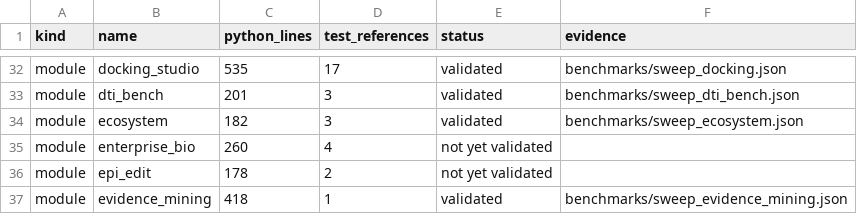
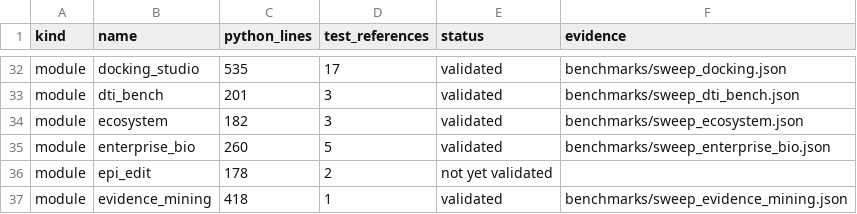
Before and after one commit to uditakankananonononono/mega27-01-sugarcode-realdata-validation, a TSV file: manifests/module_inventory.tsv, drawn as a sheet; only a part is shown, gaps mark what is left out.

Commit message:
module 96 enterprise_bio: validated, no defect (audit chain, vault isolation, tier gates, lifecycle, budget); F123 paper block, inventory 96/127

```diff
--- a/manifests/module_inventory.tsv
+++ b/manifests/module_inventory.tsv
@@ -34,3 +34,3 @@ module	dti_bench	201	3	validated	benchmarks/sweep_dti_bench.json
 module	ecosystem	182	3	validated	benchmarks/sweep_ecosystem.json
-module	enterprise_bio	260	4	not yet validated	
+module	enterprise_bio	260	5	validated	benchmarks/sweep_enterprise_bio.json
 module	epi_edit	178	2	not yet validated	
```
Also changed, not shown: 6 other files.
